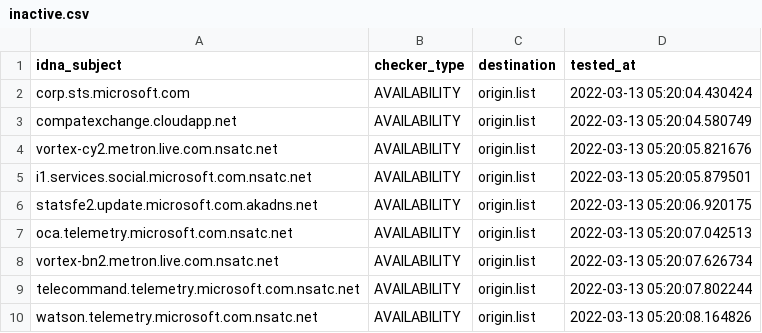
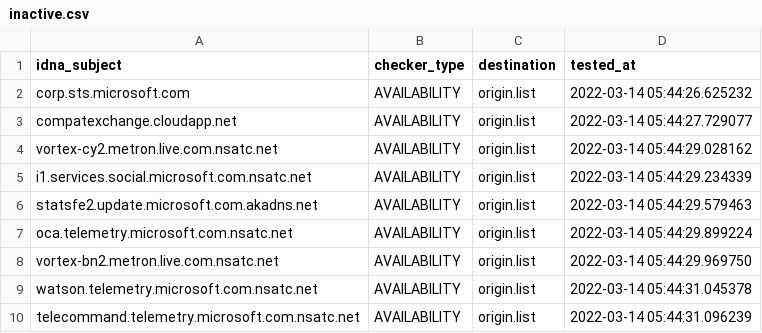
Before and after one commit to dead-hosts/hosts_git_tyzbit, a CSV file: .pyfunceble/inactive.csv, drawn as a sheet.

```diff
--- a/.pyfunceble/inactive.csv
+++ b/.pyfunceble/inactive.csv
@@ -1,10 +1,10 @@
 idna_subject,checker_type,destination,tested_at
-corp.sts.microsoft.com,AVAILABILITY,origin.list,2022-03-13 05:20:04.430424
-compatexchange.cloudapp.net,AVAILABILITY,origin.list,2022-03-13 05:20:04.580749
-vortex-cy2.metron.live.com.nsatc.net,AVAILABILITY,origin.list,2022-03-13 05:20:05.821676
-i1.services.social.microsoft.com.nsatc.net,AVAILABILITY,origin.list,2022-03-13 05:20:05.879501
-statsfe2.update.microsoft.com.akadns.net,AVAILABILITY,origin.list,2022-03-13 05:20:06.920175
-oca.telemetry.microsoft.com.nsatc.net,AVAILABILITY,origin.list,2022-03-13 05:20:07.042513
-vortex-bn2.metron.live.com.nsatc.net,AVAILABILITY,origin.list,2022-03-13 05:20:07.626734
-telecommand.telemetry.microsoft.com.nsatc.net,AVAILABILITY,origin.list,2022-03-13 05:20:07.802244
-watson.telemetry.microsoft.com.nsatc.net,AVAILABILITY,origin.list,2022-03-13 05:20:08.164826
+corp.sts.microsoft.com,AVAILABILITY,origin.list,2022-03-14 05:44:26.625232
+compatexchange.cloudapp.net,AVAILABILITY,origin.list,2022-03-14 05:44:27.729077
+vortex-cy2.metron.live.com.nsatc.net,AVAILABILITY,origin.list,2022-03-14 05:44:29.028162
+i1.services.social.microsoft.com.nsatc.net,AVAILABILITY,origin.list,2022-03-14 05:44:29.234339
+statsfe2.update.microsoft.com.akadns.net,AVAILABILITY,origin.list,2022-03-14 05:44:29.579463
+oca.telemetry.microsoft.com.nsatc.net,AVAILABILITY,origin.list,2022-03-14 05:44:29.899224
+vortex-bn2.metron.live.com.nsatc.net,AVAILABILITY,origin.list,2022-03-14 05:44:29.969750
+watson.telemetry.microsoft.com.nsatc.net,AVAILABILITY,origin.list,2022-03-14 05:44:31.045378
+telecommand.telemetry.microsoft.com.nsatc.net,AVAILABILITY,origin.list,2022-03-14 05:44:31.096239
```
Also changed, not shown: 11 other files.
